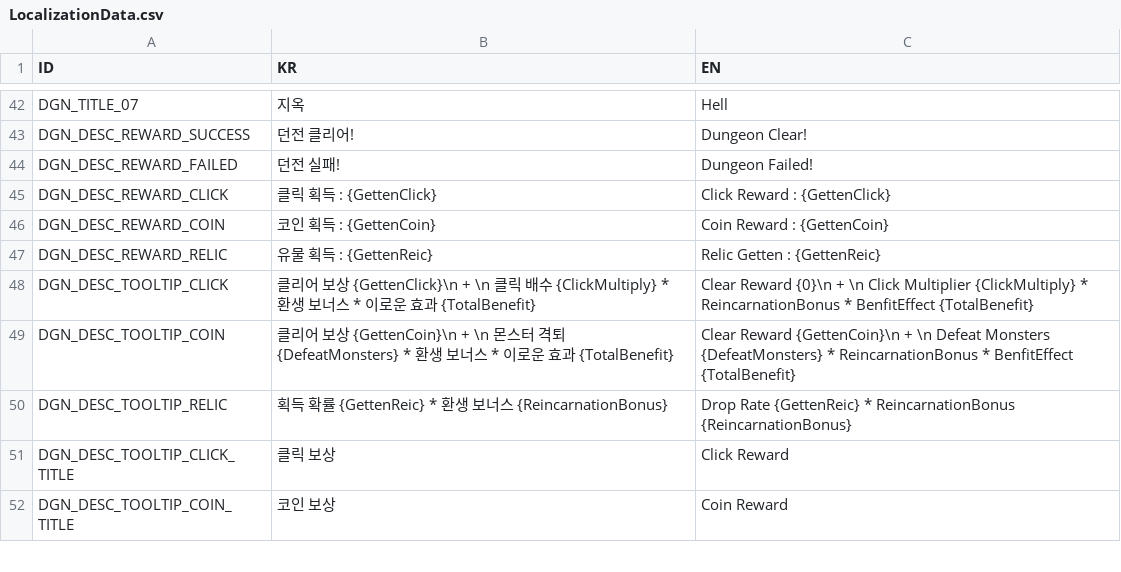
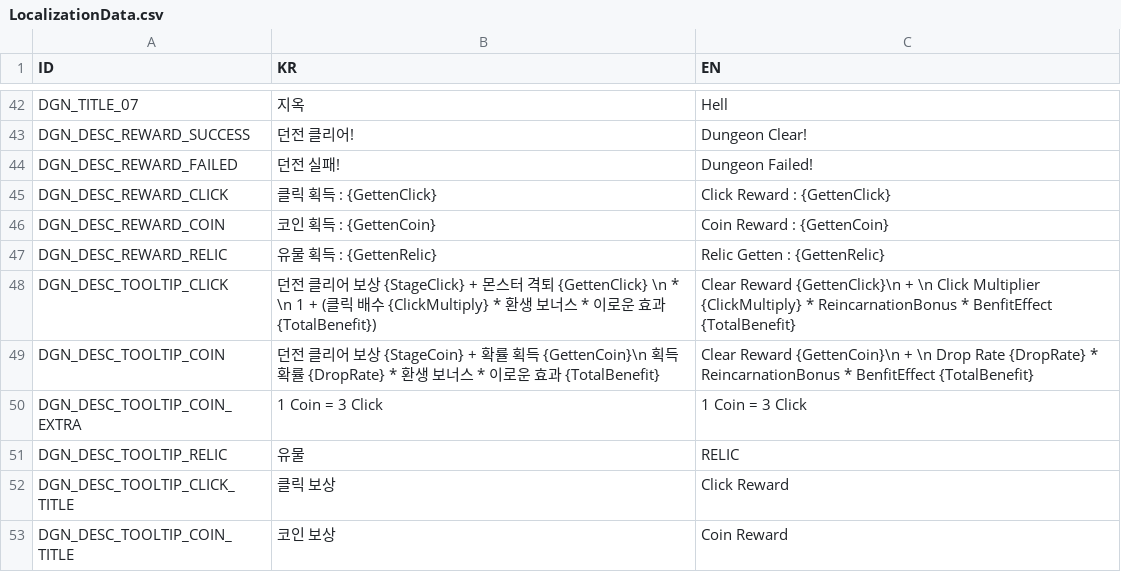
Before and after one commit to unknown00707/TheClickerHero, a CSV file: Assets/Resources/LocalizationData.csv, drawn as a sheet; only a part is shown, gaps mark what is left out.

Commit message:
Fix Aura & Logic
Fix Aura prefab Set & Logic
Fix Text Generate Logic
Fix UI Tooltip

```diff
--- a/Assets/Resources/LocalizationData.csv
+++ b/Assets/Resources/LocalizationData.csv
@@ -46,6 +46,7 @@ DGN_DESC_REWARD_CLICK,클릭 획득 : {GettenClick},Click Reward : {GettenClick}
 DGN_DESC_REWARD_COIN,코인 획득 : {GettenCoin},Coin Reward : {GettenCoin}
-DGN_DESC_REWARD_RELIC,유물 획득 : {GettenReic},Relic Getten : {GettenReic}
-DGN_DESC_TOOLTIP_CLICK,클리어 보상 {GettenClick}\n + \n 클릭 배수 {ClickMultiply} * 환생 보너스 * 이로운 효과 {TotalBenefit},Clear Reward {0}\n + \n Click Multiplier {ClickMultiply} * ReincarnationBonus * BenfitEffect {TotalBenefit}
-DGN_DESC_TOOLTIP_COIN,클리어 보상 {GettenCoin}\n + \n 몬스터 격퇴 {DefeatMonsters} * 환생 보너스 * 이로운 효과 {TotalBenefit},Clear Reward {GettenCoin}\n + \n Defeat Monsters {DefeatMonsters} * ReincarnationBonus * BenfitEffect {TotalBenefit}
-DGN_DESC_TOOLTIP_RELIC,획득 확률 {GettenReic} * 환생 보너스 {ReincarnationBonus},Drop Rate {GettenReic} * ReincarnationBonus {ReincarnationBonus}
+DGN_DESC_REWARD_RELIC,유물 획득 : {GettenRelic},Relic Getten : {GettenRelic}
+DGN_DESC_TOOLTIP_CLICK,던전 클리어 보상 {StageClick} + 몬스터 격퇴 {GettenClick} \n * \n 1 + (클릭 배수 {ClickMultiply} * 환생 보너스 * 이로운 효과 {TotalBenefit}),Clear Reward {GettenClick}\n + \n Click Multiplier {ClickMultiply} * ReincarnationBonus * BenfitEffect {TotalBenefit}
+DGN_DESC_TOOLTIP_COIN,던전 클리어 보상 {StageCoin} + 확률 획득 {GettenCoin}\n 획득 확률 {DropRate} * 환생 보너스 * 이로운 효과 {TotalBenefit},Clear Reward {GettenCoin}\n + \n Drop Rate {DropRate} * ReincarnationBonus * BenfitEffect {TotalBenefit}
+DGN_DESC_TOOLTIP_COIN_EXTRA,1 Coin = 3 Click,1 Coin = 3 Click
+DGN_DESC_TOOLTIP_RELIC,유물,RELIC
 DGN_DESC_TOOLTIP_CLICK_TITLE,클릭 보상,Click Reward
```
Also changed, not shown: 21 other files.
